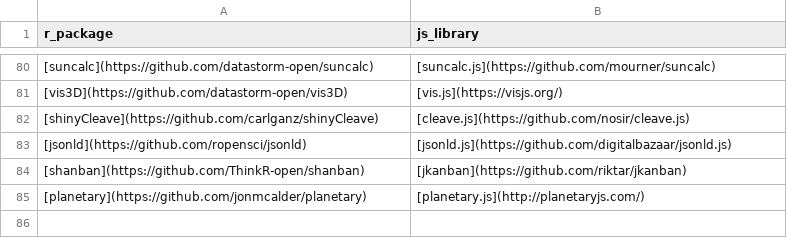
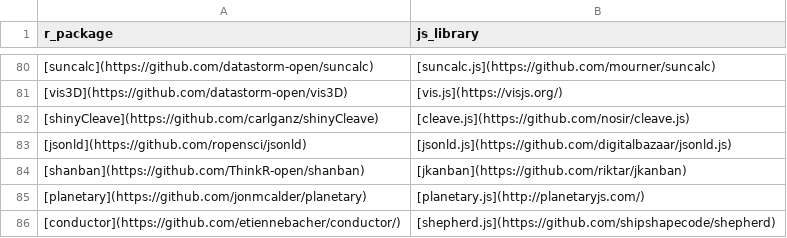
Before and after one commit to etiennebacher/awesome-R-JS-adaptation, a CSV file: other_packages.csv, drawn as a sheet; only a part is shown, gaps mark what is left out; the diff names each change by its address in the sheet, - before the commit and + after, or states it on an @@ line.

Commit message:
Update other_packages.csv

```diff
--- a/other_packages.csv
+++ b/other_packages.csv
+row 86: [conductor](https://github.com/etiennebacher/conductor/) | [shepherd.js](https://github.com/shipshapecode/shepherd)
```
